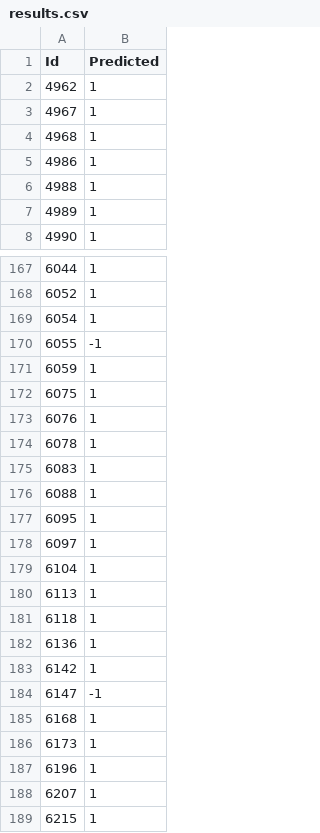
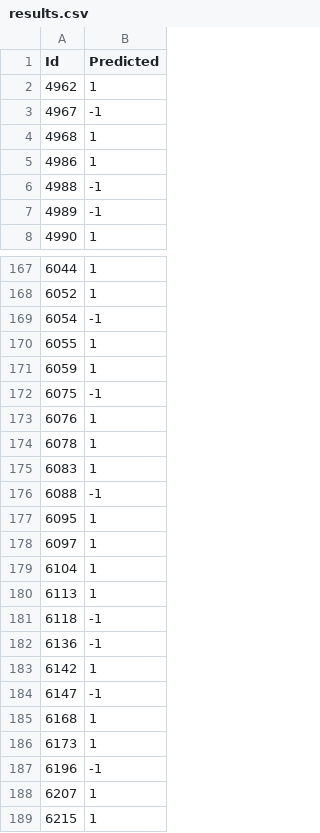
Before and after one commit to Mosaal/ECAC, a CSV file: Data/results.csv, drawn as a sheet; only a part is shown, gaps mark what is left out; the diff covers the shown part only.

```diff
--- a/Data/results.csv
+++ b/Data/results.csv
@@ -2,7 +2,7 @@ Id,Predicted
 4962,1
-4967,1
+4967,-1
 4968,1
 4986,1
-4988,1
-4989,1
+4988,-1
+4989,-1
 4990,1
@@ -168,6 +168,6 @@ Id,Predicted
 6052,1
-6054,1
-6055,-1
+6054,-1
+6055,1
 6059,1
-6075,1
+6075,-1
 6076,1
@@ -175,3 +175,3 @@ Id,Predicted
 6083,1
-6088,1
+6088,-1
 6095,1
@@ -180,4 +180,4 @@ Id,Predicted
 6113,1
-6118,1
-6136,1
+6118,-1
+6136,-1
 6142,1
@@ -186,3 +186,3 @@ Id,Predicted
 6173,1
-6196,1
+6196,-1
 6207,1
```
Also changed, not shown: 55 edited cells elsewhere in this file, 4 other files.
